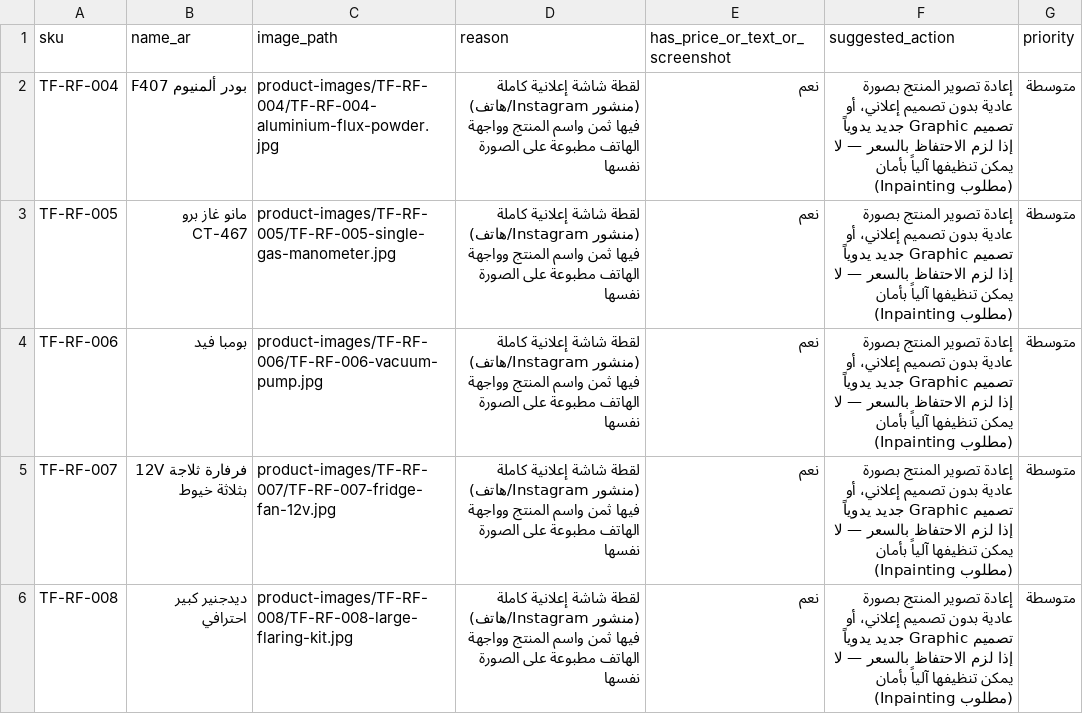
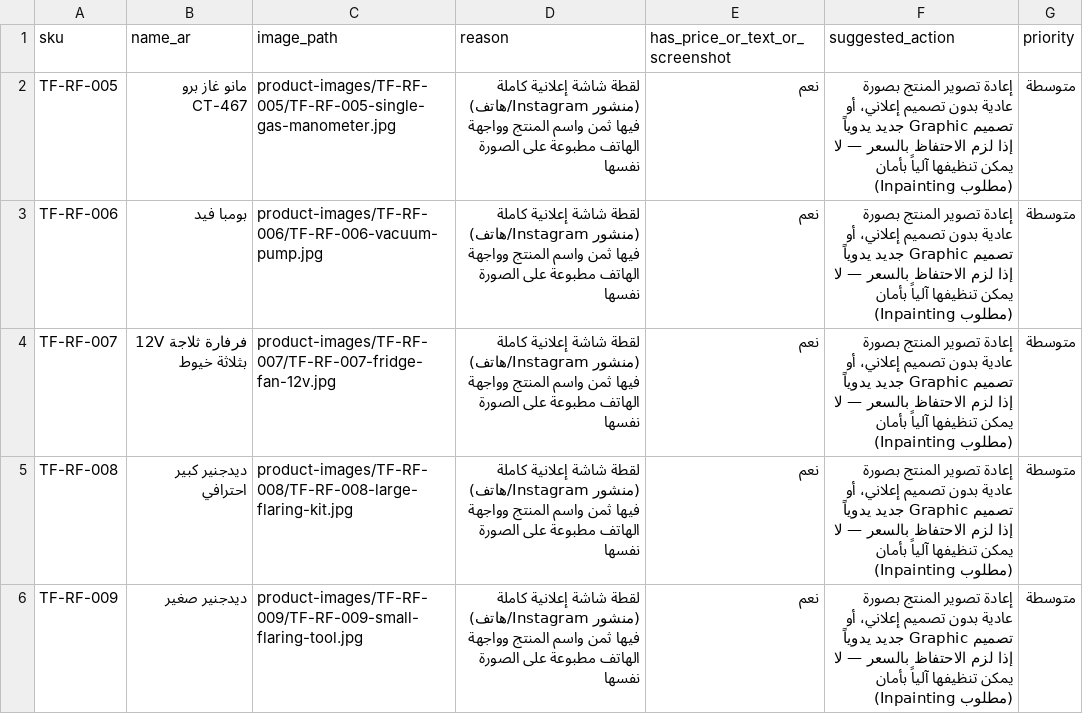
Before and after one commit to elmostaid/tayssir-froid-store, a CSV file: image_manual_review.csv, drawn as a sheet; only a part is shown; the shorter side is filled out with more unchanged rows; the diff names each change by its address in the sheet, - before the commit and + after, or states it on an @@ line.

```diff
--- a/image_manual_review.csv
+++ b/image_manual_review.csv
-row 2: TF-RF-004 | بودر ألمنيوم F407 | product-images/TF-RF-004/TF-RF-004-aluminium-flux-powder.jpg | لقطة شاشة إعلانية كاملة (منشور Instagram/هاتف) فيها ثمن واسم المنتج وواجهة الهاتف مطبوعة على الصورة نفسها | نعم | إعادة تصوير المنتج بصورة عادية بدون تصميم إعلاني، أو تصميم Graphic جديد يدوياً إذا لزم الاحتفاظ بالسعر — لا يمكن تنظيفها آلياً بأمان (Inpainting مطلوب) | متوسطة
```
Also changed, not shown: meta_catalog_audit_report.csv, 6 other files.
